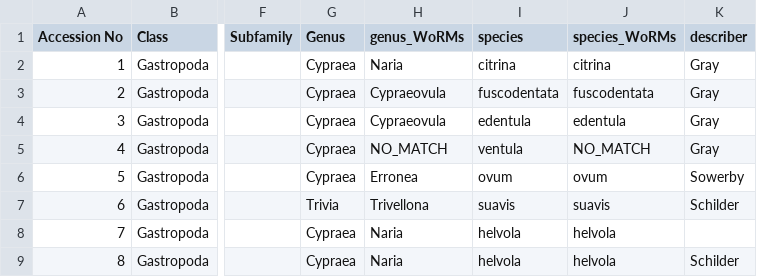
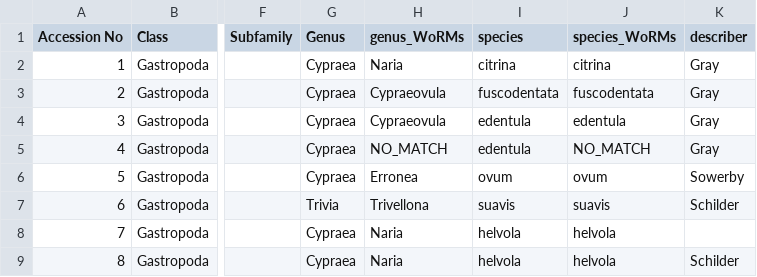
Before and after one commit to Armand1/Shell-collection, a CSV file: shell_collection_catalogue.csv, drawn as a sheet; only a part is shown, gaps mark what is left out; the diff names each change by its address in the sheet, - before the commit and + after, or states it on an @@ line.

Commit message:
Update shell_collection_catalogue.csv

```diff
--- a/shell_collection_catalogue.csv
+++ b/shell_collection_catalogue.csv
-I5 (species): ventula
+I5 (species): edentula
```
